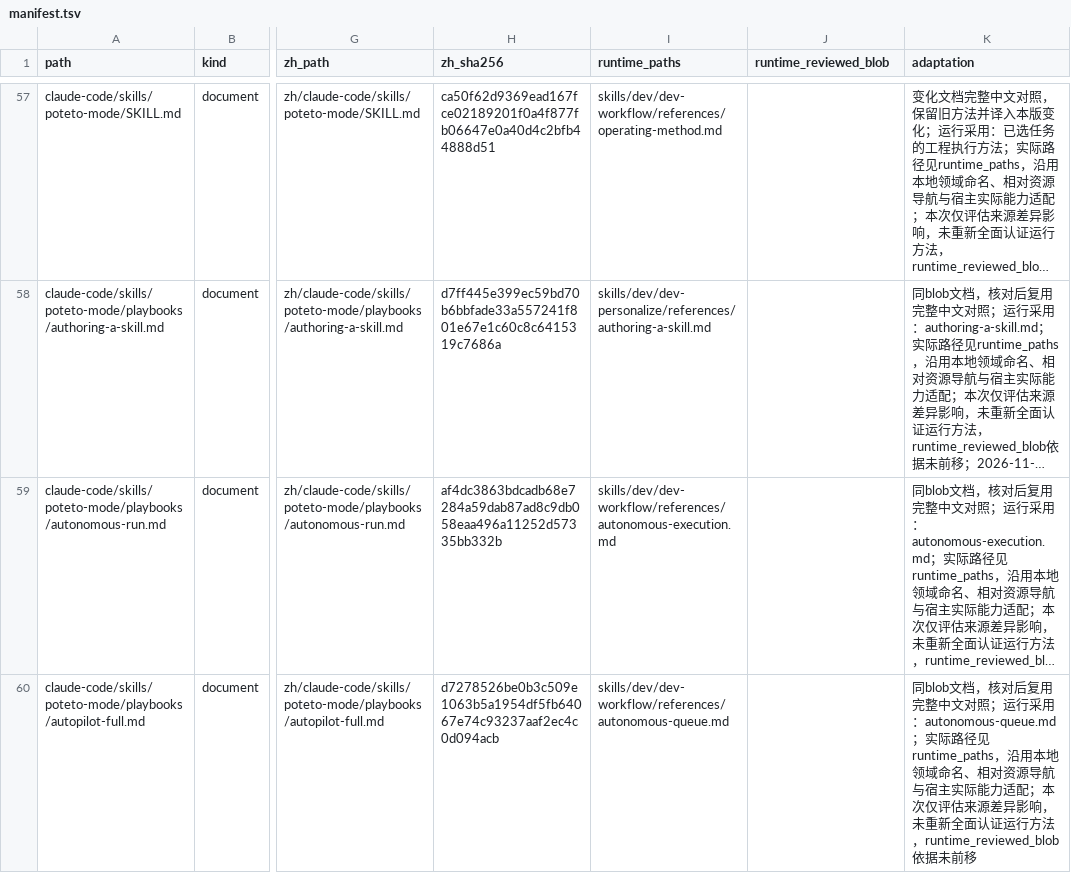
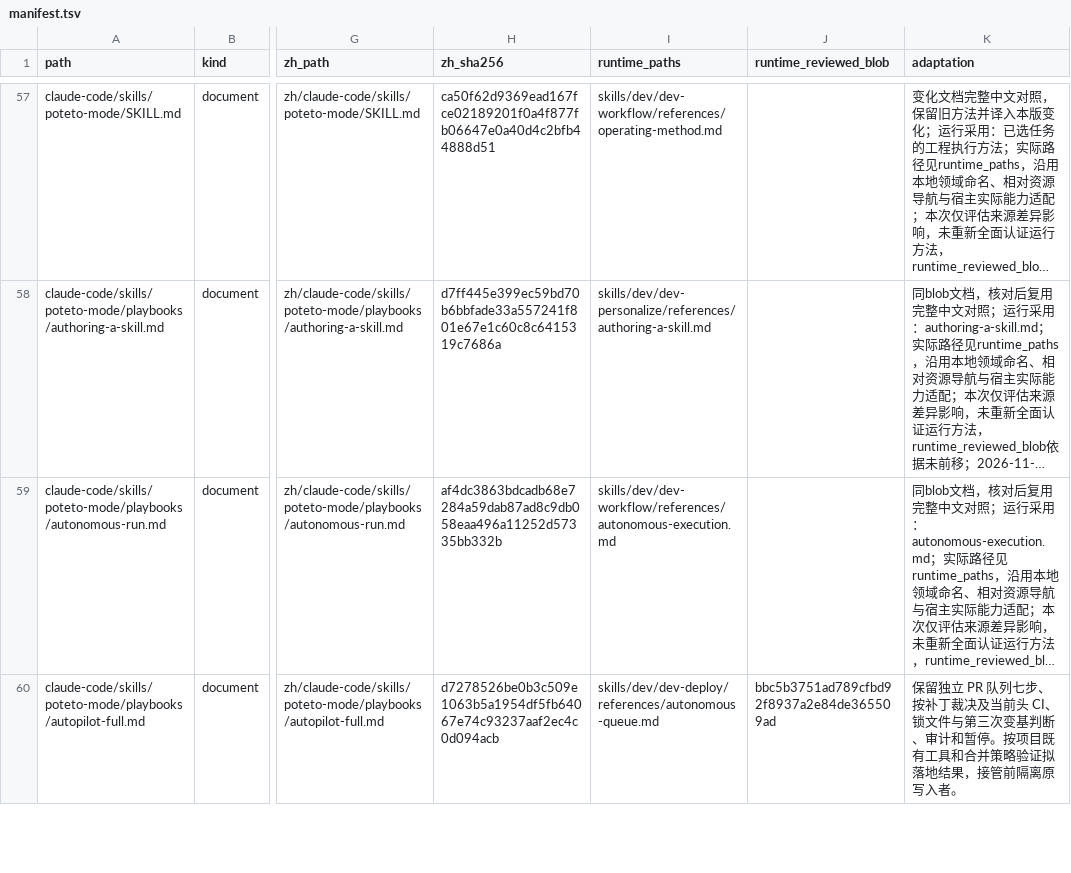
Before and after one commit to NAMEWTA/skills-hub, a TSV file: materials/pstack/manifest.tsv, drawn as a sheet; only a part is shown, gaps mark what is left out; long unchanged cells end in …; the diff covers the shown part only; the diff names each change by its address in the sheet, - before the commit and + after, or states it on an @@ line.

```diff
--- a/materials/pstack/manifest.tsv
+++ b/materials/pstack/manifest.tsv
-I60 (runtime_paths): skills/dev/dev-workflow/references/autonomous-queue.md
+I60 (runtime_paths): skills/dev/dev-deploy/references/autonomous-queue.md
-J60 (runtime_reviewed_blob): (empty)
+J60 (runtime_reviewed_blob): bbc5b3751ad789cfbd92f8937a2e84de365509ad
-K60 (adaptation): 同blob文档，核对后复用完整中文对照；运行采用：autonomous-queue.md；实际路径见runtime_paths，沿用本地领域命名、相对资源导航与宿主实际能力适配；本次仅评估来源差异影响，未重新全面认证运行方法，runtime_reviewed_blob依据未前移
+K60 (adaptation): 保留独立 PR 队列七步、按补丁裁决及当前头 CI、锁文件与第三次变基判断、审计和暂停。按项目既有工具和合并策略验证拟落地结果，接管前隔离原写入者。
```
Also changed, not shown: 7 edited cells elsewhere in this file, materials/mattpocock-skills/manifest.tsv, materials/speculo/manifest.tsv, 50 other files.
